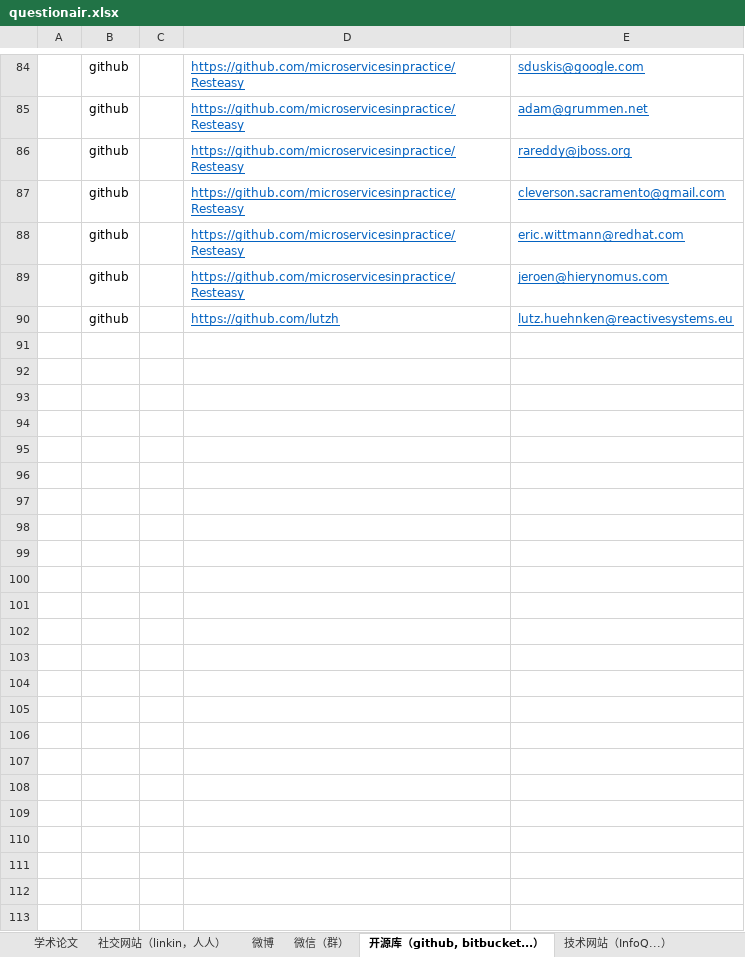
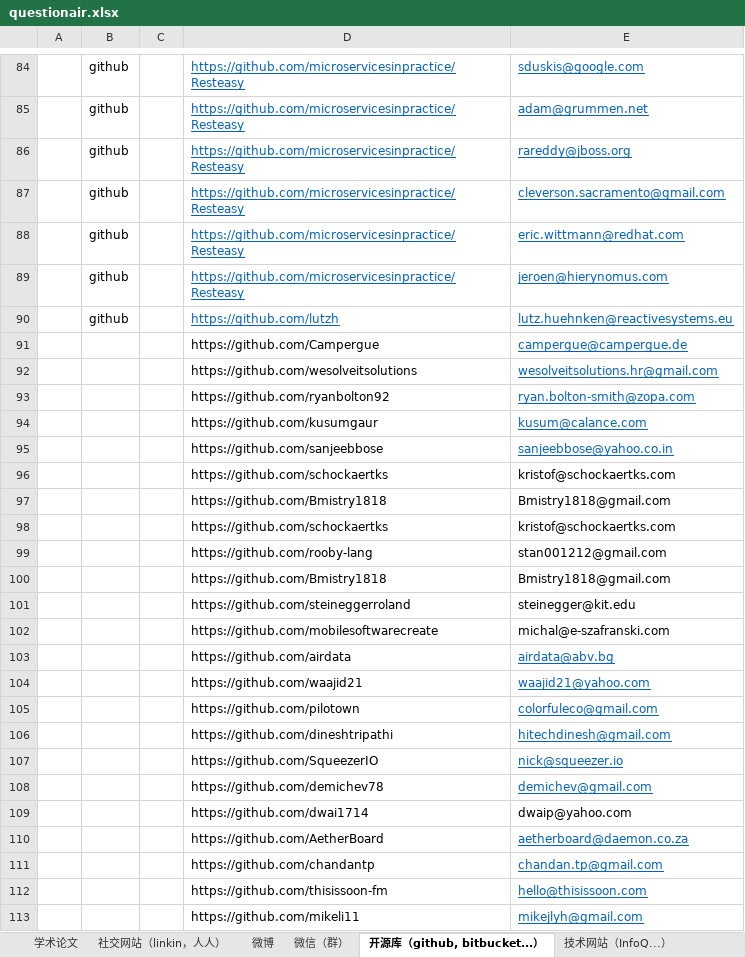
Before and after one commit to microcosmx/workspace_microservices, an Excel workbook: questionair.xlsx, sheet 开源库（github, bitbucket...）, drawn as a sheet; only a part is shown, gaps mark what is left out; values as stored, in another font and other column widths than the file's, no borders; the diff names each change by its address in the sheet, - before the commit and + after, or states it on an @@ line.

```diff
--- a/questionair.xlsx (sheet 开源库（github, bitbucket...）)
+++ b/questionair.xlsx (sheet 开源库（github, bitbucket...）)
+row 91:  |  |  | https://github.com/Campergue | campergue@campergue.de
+row 92:  |  |  | https://github.com/wesolveitsolutions | wesolveitsolutions.hr@gmail.com
+row 93:  |  |  | https://github.com/ryanbolton92 | ryan.bolton-smith@zopa.com
+row 94:  |  |  | https://github.com/kusumgaur | kusum@calance.com
+row 95:  |  |  | https://github.com/sanjeebbose | sanjeebbose@yahoo.co.in
+row 96:  |  |  | https://github.com/schockaertks | kristof@schockaertks.com
+row 97:  |  |  | https://github.com/Bmistry1818 | Bmistry1818@gmail.com
+row 98:  |  |  | https://github.com/schockaertks | kristof@schockaertks.com
+row 99:  |  |  | https://github.com/rooby-lang | stan001212@gmail.com
+row 100:  |  |  | https://github.com/Bmistry1818 | Bmistry1818@gmail.com
+row 101:  |  |  | https://github.com/steineggerroland | steinegger@kit.edu
+row 102:  |  |  | https://github.com/mobilesoftwarecreate | michal@e-szafranski.com
+row 103:  |  |  | https://github.com/airdata | airdata@abv.bg
+row 104:  |  |  | https://github.com/waajid21 | waajid21@yahoo.com
+row 105:  |  |  | https://github.com/pilotown | colorfuleco@gmail.com
+row 106:  |  |  | https://github.com/dineshtripathi | hitechdinesh@gmail.com
+row 107:  |  |  | https://github.com/SqueezerIO | nick@squeezer.io
+row 108:  |  |  | https://github.com/demichev78 | demichev@gmail.com
+row 109:  |  |  | https://github.com/dwai1714 | dwaip@yahoo.com
+row 110:  |  |  | https://github.com/AetherBoard | aetherboard@daemon.co.za
+row 111:  |  |  | https://github.com/chandantp | chandan.tp@gmail.com
+row 112:  |  |  | https://github.com/thisissoon-fm | hello@thisissoon.com
+row 113:  |  |  | https://github.com/mikeli11 | mikejlyh@gmail.com
```
Also changed, not shown: 5 other files.
